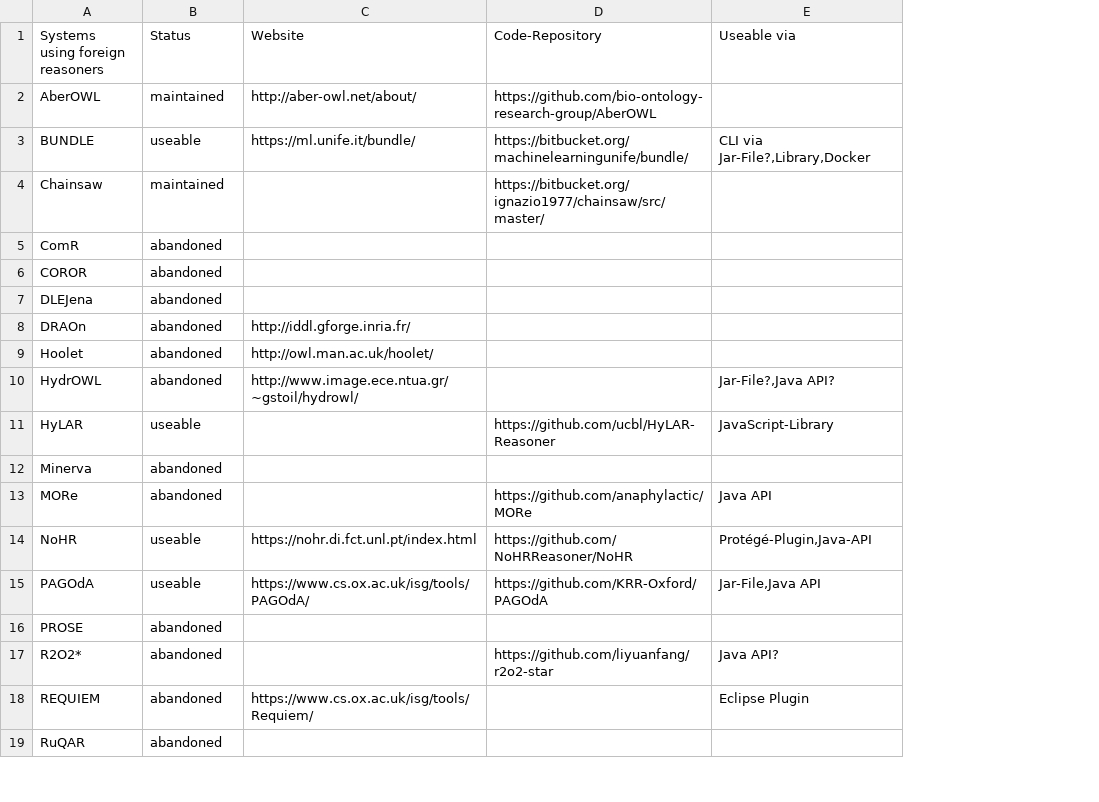
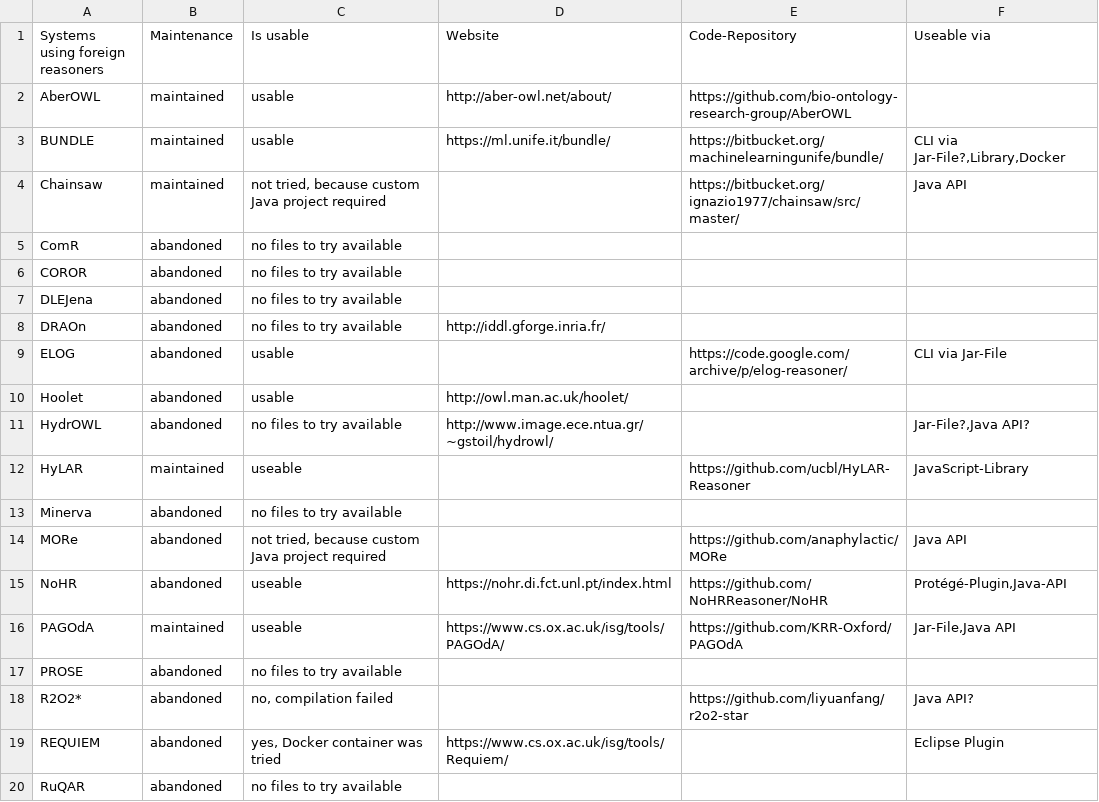
Before and after one commit to k00ni/owl-reasoner-list, a CSV file: system-using-foreign-reasoner.csv, drawn as a sheet; only a part is shown; addresses are those after the commit; the diff names each change by its address in the sheet, - before the commit and + after, or states it on an @@ line.

```diff
--- a/system-using-foreign-reasoner.csv
+++ b/system-using-foreign-reasoner.csv
+column C (Is usable), rows 2-8: usable | usable | not tried, because custom Java project required | no files to try available | no files to try available | no files to try available | no files to try available; rows 10-20: usable | no files to try available | useable | no files to try available | not tried, because custom Java project required | useable | useable | no files to try available | no, compilation failed | yes, Docker container was tried | no files to try available
-B1: Status
+B1: Maintenance
-B3 (Maintenance): useable
+B3 (Maintenance): maintained
-F4 (Useable via): (empty)
+F4 (Useable via): Java API
+row 9: ELOG | abandoned | usable |  | https://code.google.com/archive/p/elog-reasoner/ | CLI via Jar-File
-B12 (Maintenance): useable
+B12 (Maintenance): maintained
-B15 (Maintenance): useable
+B15 (Maintenance): abandoned
-B16 (Maintenance): useable
+B16 (Maintenance): maintained
```
Also changed, not shown: reasoner.csv, 2 other files.
